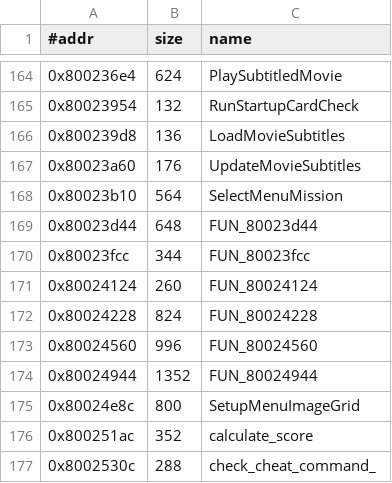
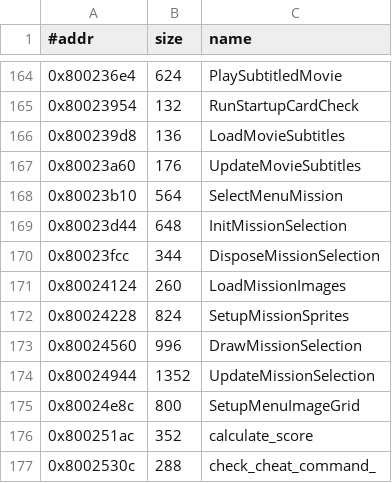
Before and after one commit to Fuuzetsu/tenchu-decomp, a TSV file: config/functions.menu.exe.tsv, drawn as a sheet; only a part is shown, gaps mark what is left out.

```diff
--- a/config/functions.menu.exe.tsv
+++ b/config/functions.menu.exe.tsv
@@ -168,8 +168,8 @@
 0x80023b10	564	SelectMenuMission
-0x80023d44	648	FUN_80023d44
-0x80023fcc	344	FUN_80023fcc
-0x80024124	260	FUN_80024124
-0x80024228	824	FUN_80024228
-0x80024560	996	FUN_80024560
-0x80024944	1352	FUN_80024944
+0x80023d44	648	InitMissionSelection
+0x80023fcc	344	DisposeMissionSelection
+0x80024124	260	LoadMissionImages
+0x80024228	824	SetupMissionSprites
+0x80024560	996	DrawMissionSelection
+0x80024944	1352	UpdateMissionSelection
 0x80024e8c	800	SetupMenuImageGrid
```
Also changed, not shown: 10 other files.
